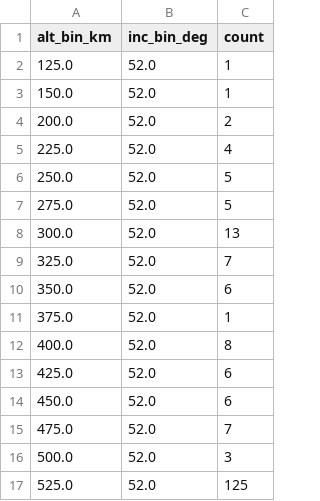
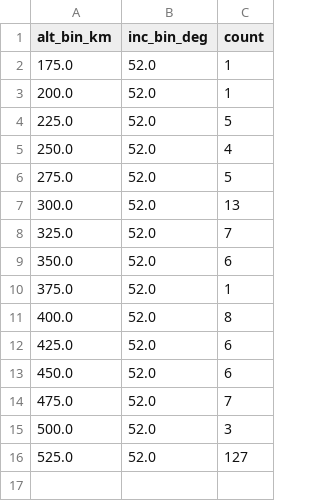
Before and after one commit to kartik703/space_app, a CSV file: data/congestion_bins.csv, drawn as a sheet.

```diff
--- a/data/congestion_bins.csv
+++ b/data/congestion_bins.csv
@@ -1,7 +1,6 @@
 alt_bin_km,inc_bin_deg,count
-125.0,52.0,1
-150.0,52.0,1
-200.0,52.0,2
-225.0,52.0,4
-250.0,52.0,5
+175.0,52.0,1
+200.0,52.0,1
+225.0,52.0,5
+250.0,52.0,4
 275.0,52.0,5
@@ -16,2 +15,2 @@ alt_bin_km,inc_bin_deg,count
 500.0,52.0,3
-525.0,52.0,125
+525.0,52.0,127
```
Also changed, not shown: data/kp_latest.csv, data/tle_altinc.csv, 1 other file.
